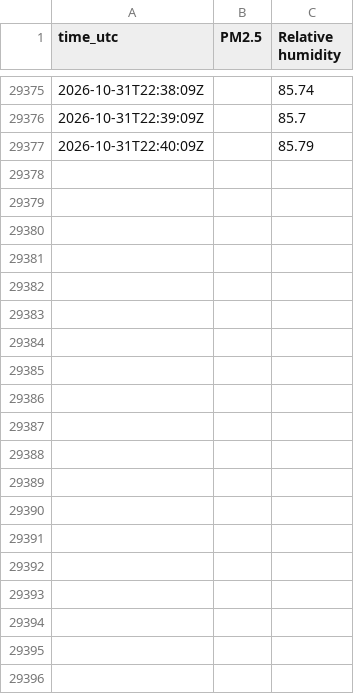
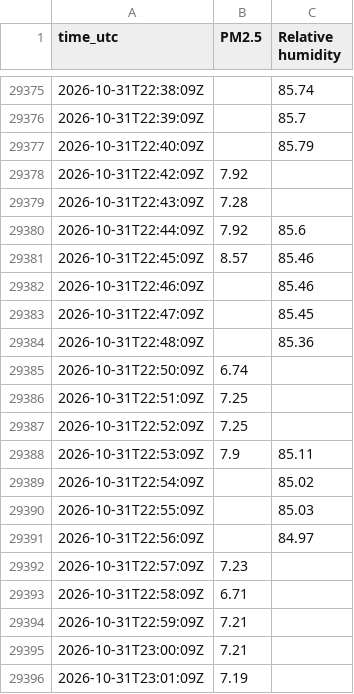
Before and after one commit to erich0793/air-quality, a CSV file: data/iot/13580653094/2026-10.csv, drawn as a sheet; only a part is shown, gaps mark what is left out; the diff covers the shown part only; the diff names each change by its address in the sheet, - before the commit and + after, or states it on an @@ line.

```diff
--- a/data/iot/13580653094/2026-10.csv
+++ b/data/iot/13580653094/2026-10.csv
+row 29378: 2026-10-31T22:42:09Z | 7.92
+row 29379: 2026-10-31T22:43:09Z | 7.28
+row 29380: 2026-10-31T22:44:09Z | 7.92 | 85.6
+row 29381: 2026-10-31T22:45:09Z | 8.57 | 85.46
+row 29382: 2026-10-31T22:46:09Z |  | 85.46
+row 29383: 2026-10-31T22:47:09Z |  | 85.45
+row 29384: 2026-10-31T22:48:09Z |  | 85.36
+row 29385: 2026-10-31T22:50:09Z | 6.74
+row 29386: 2026-10-31T22:51:09Z | 7.25
+row 29387: 2026-10-31T22:52:09Z | 7.25
+row 29388: 2026-10-31T22:53:09Z | 7.9 | 85.11
+row 29389: 2026-10-31T22:54:09Z |  | 85.02
+row 29390: 2026-10-31T22:55:09Z |  | 85.03
+row 29391: 2026-10-31T22:56:09Z |  | 84.97
+row 29392: 2026-10-31T22:57:09Z | 7.23
+row 29393: 2026-10-31T22:58:09Z | 6.71
+row 29394: 2026-10-31T22:59:09Z | 7.21
+row 29395: 2026-10-31T23:00:09Z | 7.21
+row 29396: 2026-10-31T23:01:09Z | 7.19
```
Also changed, not shown: 55 added rows elsewhere in this file, data/iot/13554800308/2026-10.csv, 3 other files.
